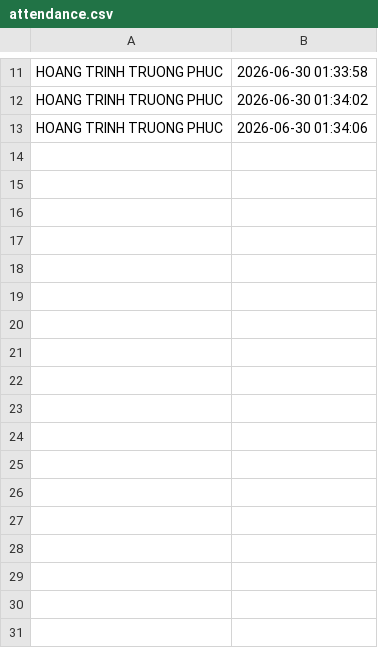
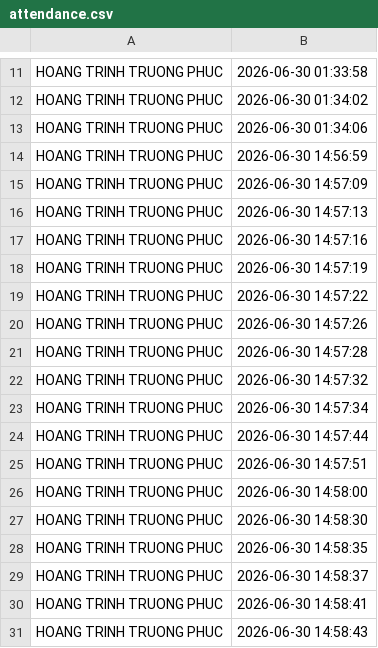
Before and after one commit to fucdangcap/chamcong, a CSV file: attendance.csv, drawn as a sheet; only a part is shown, gaps mark what is left out.

```diff
--- a/attendance.csv
+++ b/attendance.csv
@@ -13 +13,19 @@ HOANG TRINH TRUONG PHUC,2026-06-30 01:34:02
 HOANG TRINH TRUONG PHUC,2026-06-30 01:34:06
+HOANG TRINH TRUONG PHUC,2026-06-30 14:56:59
+HOANG TRINH TRUONG PHUC,2026-06-30 14:57:09
+HOANG TRINH TRUONG PHUC,2026-06-30 14:57:13
+HOANG TRINH TRUONG PHUC,2026-06-30 14:57:16
+HOANG TRINH TRUONG PHUC,2026-06-30 14:57:19
+HOANG TRINH TRUONG PHUC,2026-06-30 14:57:22
+HOANG TRINH TRUONG PHUC,2026-06-30 14:57:26
+HOANG TRINH TRUONG PHUC,2026-06-30 14:57:28
+HOANG TRINH TRUONG PHUC,2026-06-30 14:57:32
+HOANG TRINH TRUONG PHUC,2026-06-30 14:57:34
+HOANG TRINH TRUONG PHUC,2026-06-30 14:57:44
+HOANG TRINH TRUONG PHUC,2026-06-30 14:57:51
+HOANG TRINH TRUONG PHUC,2026-06-30 14:58:00
+HOANG TRINH TRUONG PHUC,2026-06-30 14:58:30
+HOANG TRINH TRUONG PHUC,2026-06-30 14:58:35
+HOANG TRINH TRUONG PHUC,2026-06-30 14:58:37
+HOANG TRINH TRUONG PHUC,2026-06-30 14:58:41
+HOANG TRINH TRUONG PHUC,2026-06-30 14:58:43
```
Also changed, not shown: 2 other files.
